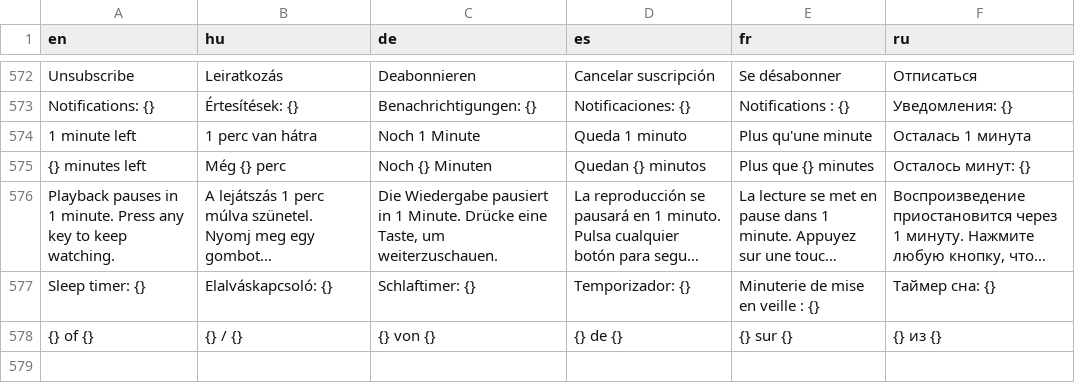
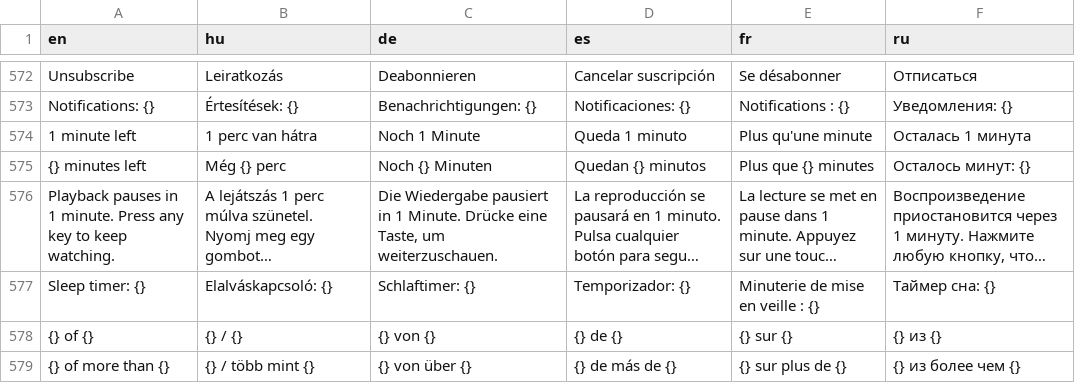
Before and after one commit to danzig666/ytnative, a TSV file: crates/app/i18n/strings.tsv, drawn as a sheet; only a part is shown, gaps mark what is left out; long unchanged cells end in ….

```diff
--- a/crates/app/i18n/strings.tsv
+++ b/crates/app/i18n/strings.tsv
@@ -578 +578,2 @@ Sleep timer: {}	Elalváskapcsoló: {}	Schlaftimer: {}	Temporizador: {}	Minuterie
 {} of {}	{} / {}	{} von {}	{} de {}	{} sur {}	{} из {}
+{} of more than {}	{} / több mint {}	{} von über {}	{} de más de {}	{} sur plus de {}	{} из более чем {}
```
Also changed, not shown: 7 other files.
